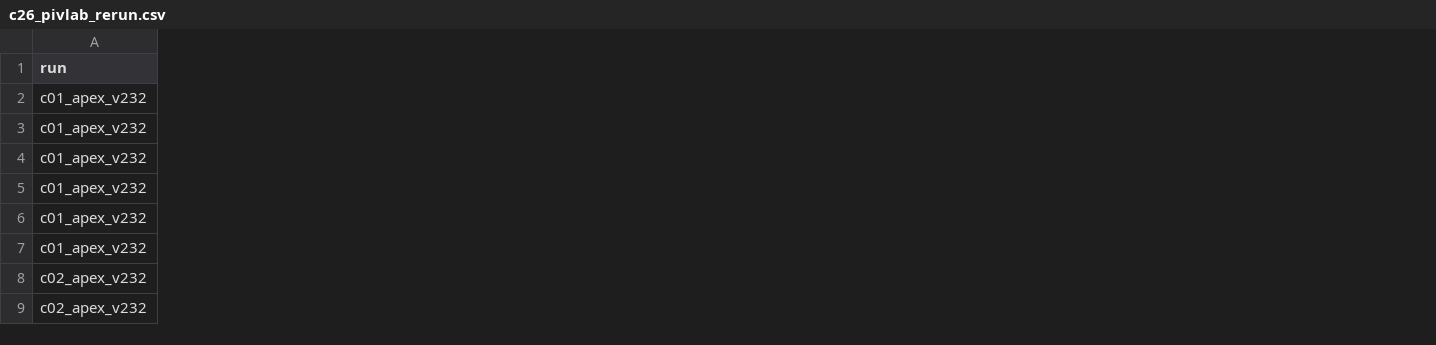
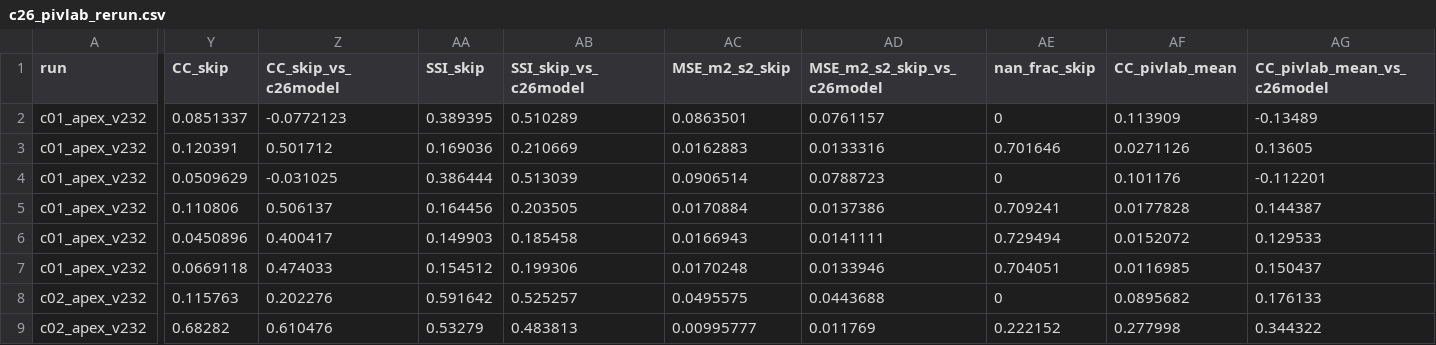
Before and after one commit to nican0r/TRISO-CFD, a CSV file: results/c26_pivlab_rerun.csv, drawn as a sheet; only a part is shown, gaps mark what is left out; the diff covers the shown part only; the diff names each change by its address in the sheet, - before the commit and + after, or states it on an @@ line.

```diff
--- a/results/c26_pivlab_rerun.csv
+++ b/results/c26_pivlab_rerun.csv
+column Y (CC_skip), rows 2-9: 0.0851337 | 0.120391 | 0.0509629 | 0.110806 | 0.0450896 | 0.0669118 | 0.115763 | 0.68282
+column Z (CC_skip_vs_c26model), rows 2-9: -0.0772123 | 0.501712 | -0.031025 | 0.506137 | 0.400417 | 0.474033 | 0.202276 | 0.610476
+column AA (SSI_skip), rows 2-9: 0.389395 | 0.169036 | 0.386444 | 0.164456 | 0.149903 | 0.154512 | 0.591642 | 0.53279
+column AB (SSI_skip_vs_c26model), rows 2-9: 0.510289 | 0.210669 | 0.513039 | 0.203505 | 0.185458 | 0.199306 | 0.525257 | 0.483813
+column AC (MSE_m2_s2_skip), rows 2-9: 0.0863501 | 0.0162883 | 0.0906514 | 0.0170884 | 0.0166943 | 0.0170248 | 0.0495575 | 0.00995777
+column AD (MSE_m2_s2_skip_vs_c26model), rows 2-9: 0.0761157 | 0.0133316 | 0.0788723 | 0.0137386 | 0.0141111 | 0.0133946 | 0.0443688 | 0.011769
+column AE (nan_frac_skip), rows 2-9: 0 | 0.701646 | 0 | 0.709241 | 0.729494 | 0.704051 | 0 | 0.222152
+column AF (CC_pivlab_mean), rows 2-9: 0.113909 | 0.0271126 | 0.101176 | 0.0177828 | 0.0152072 | 0.0116985 | 0.0895682 | 0.277998
+column AG (CC_pivlab_mean_vs_c26model), rows 2-9: -0.13489 | 0.13605 | -0.112201 | 0.144387 | 0.129533 | 0.150437 | 0.176133 | 0.344322
```
Also changed, not shown: 12 added columns elsewhere in this file, 11 other files.
